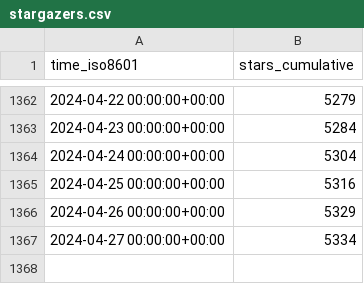
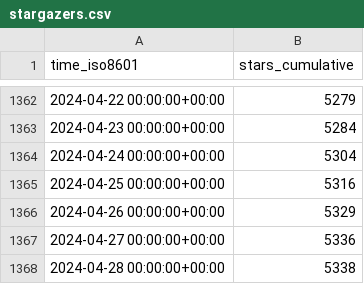
Before and after one commit to Project-MONAI/monai-code-formatter, a CSV file: Project-MONAI/MONAI/ghrs-data/stargazers.csv, drawn as a sheet; only a part is shown, gaps mark what is left out.

```diff
--- a/Project-MONAI/MONAI/ghrs-data/stargazers.csv
+++ b/Project-MONAI/MONAI/ghrs-data/stargazers.csv
@@ -1366,2 +1366,3 @@ time_iso8601,stars_cumulative
 2024-04-26 00:00:00+00:00,5329
-2024-04-27 00:00:00+00:00,5334
+2024-04-27 00:00:00+00:00,5336
+2024-04-28 00:00:00+00:00,5338
```
